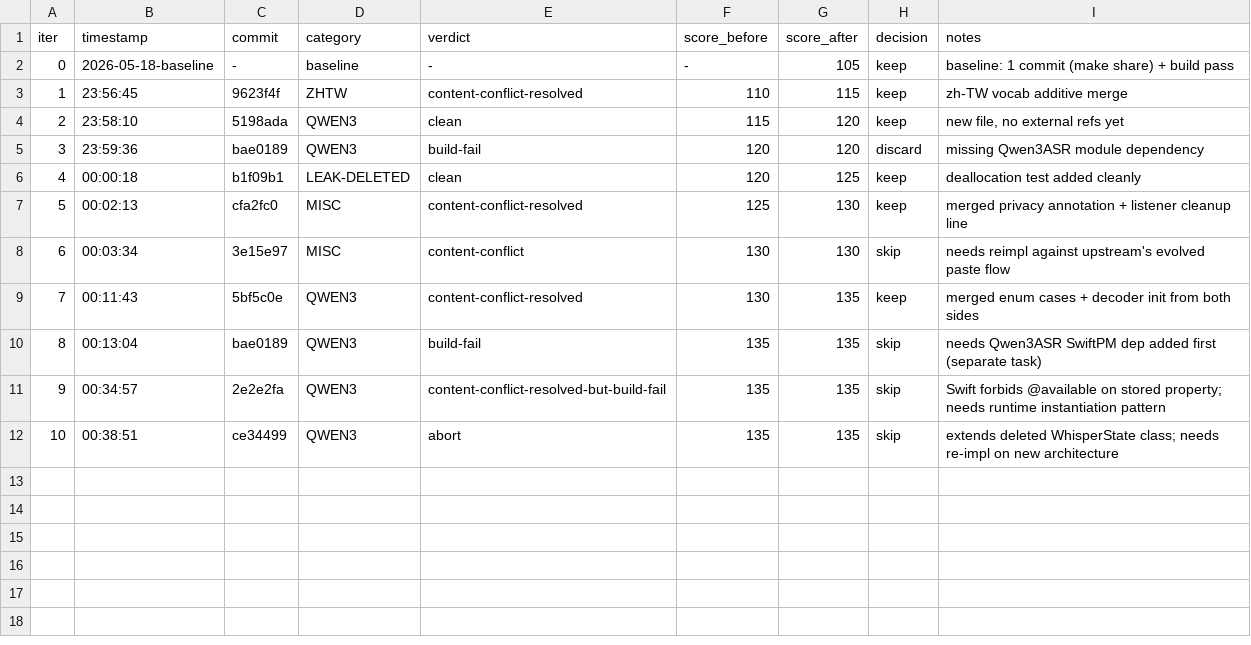
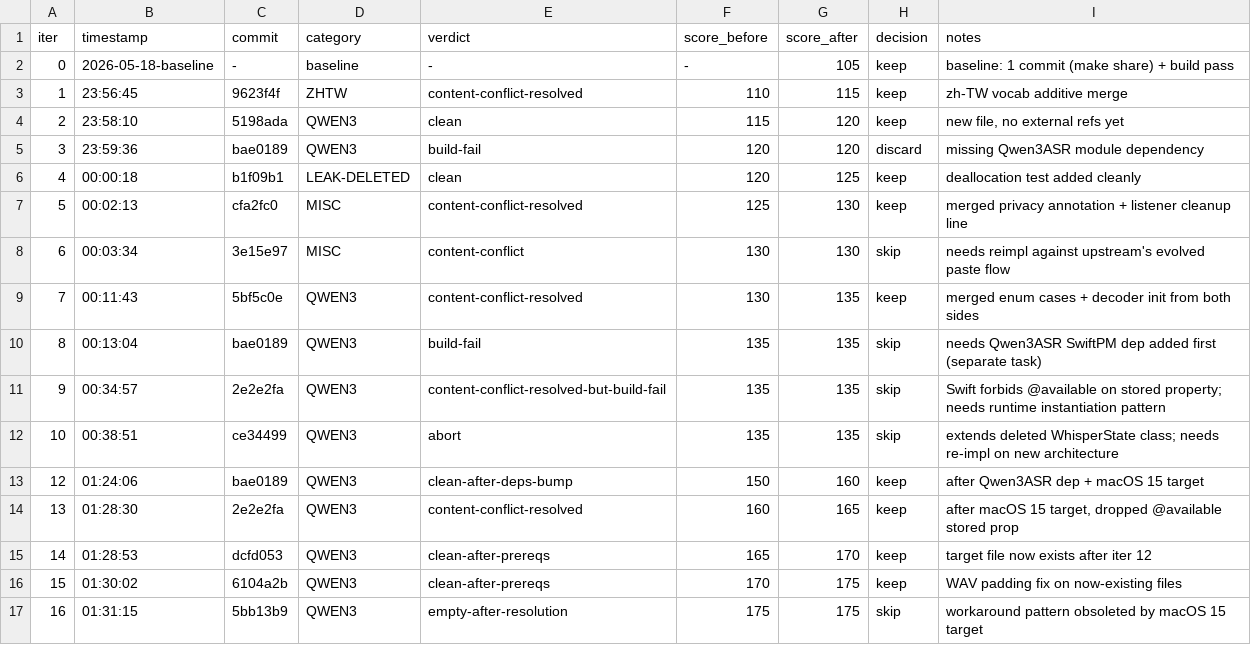
Before and after one commit to lis186/VoiceInk, a TSV file: docs/sync/autoresearch-log-2026q2.tsv, drawn as a sheet; the diff names each change by its address in the sheet, - before the commit and + after, or states it on an @@ line.

```diff
--- a/docs/sync/autoresearch-log-2026q2.tsv
+++ b/docs/sync/autoresearch-log-2026q2.tsv
+row 13: 12 | 01:24:06 | bae0189 | QWEN3 | clean-after-deps-bump | 150 | 160 | keep | after Qwen3ASR dep + macOS 15 target
+row 14: 13 | 01:28:30 | 2e2e2fa | QWEN3 | content-conflict-resolved | 160 | 165 | keep | after macOS 15 target, dropped @available stored prop
+row 15: 14 | 01:28:53 | dcfd053 | QWEN3 | clean-after-prereqs | 165 | 170 | keep | target file now exists after iter 12
+row 16: 15 | 01:30:02 | 6104a2b | QWEN3 | clean-after-prereqs | 170 | 175 | keep | WAV padding fix on now-existing files
+row 17: 16 | 01:31:15 | 5bb13b9 | QWEN3 | empty-after-resolution | 175 | 175 | skip | workaround pattern obsoleted by macOS 15 target
```
